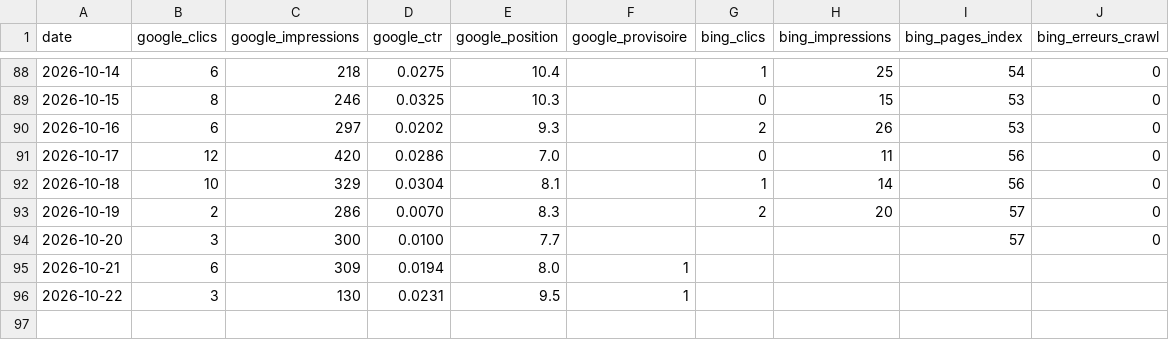
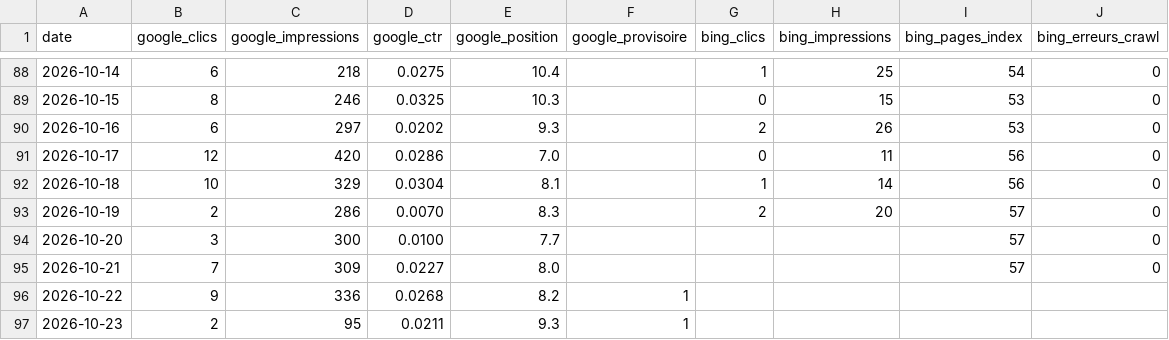
Before and after one commit to Cmssmc-code/kyran-jeu, a CSV file: _notes/seo/kpi-quotidiens.csv, drawn as a sheet; only a part is shown, gaps mark what is left out.

```diff
--- a/_notes/seo/kpi-quotidiens.csv
+++ b/_notes/seo/kpi-quotidiens.csv
@@ -94,3 +94,4 @@ date,google_clics,google_impressions,google_ctr,google_position,google_provisoir
 2026-10-20,3,300,0.0100,7.7,,,,57,0
-2026-10-21,6,309,0.0194,8.0,1,,,,
-2026-10-22,3,130,0.0231,9.5,1,,,,
+2026-10-21,7,309,0.0227,8.0,,,,57,0
+2026-10-22,9,336,0.0268,8.2,1,,,,
+2026-10-23,2,95,0.0211,9.3,1,,,,
```
Also changed, not shown: _notes/seo/kpi-technique.csv, 7 other files.
